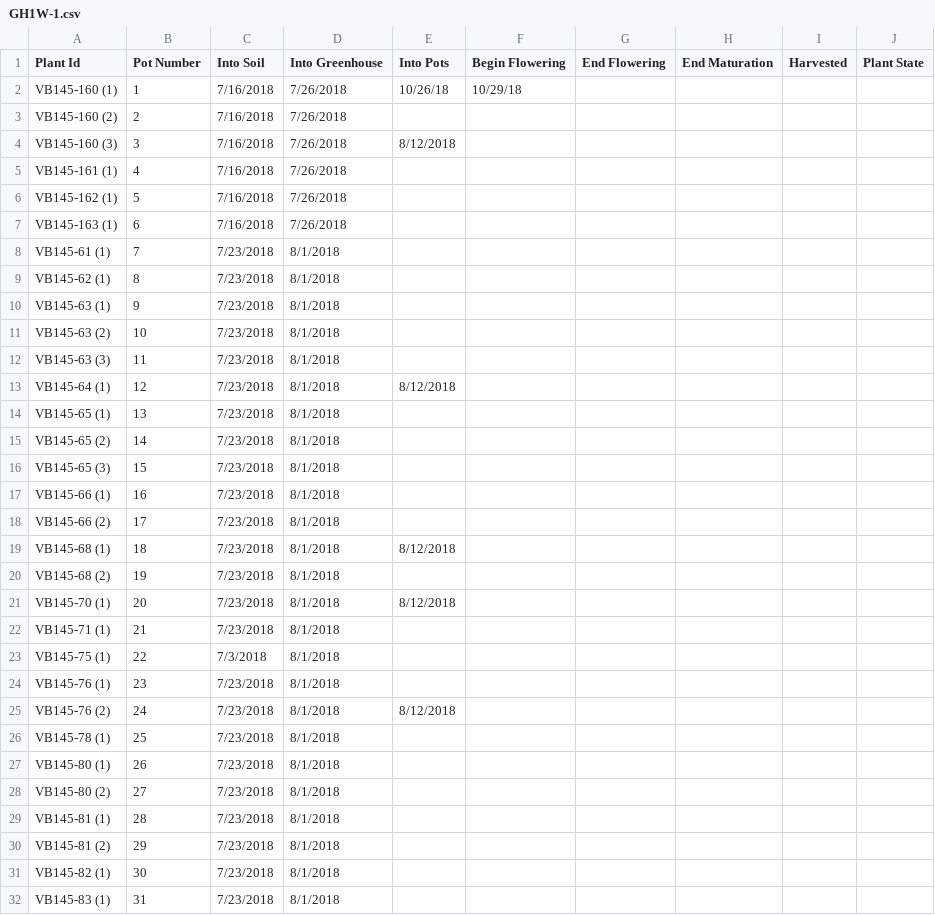
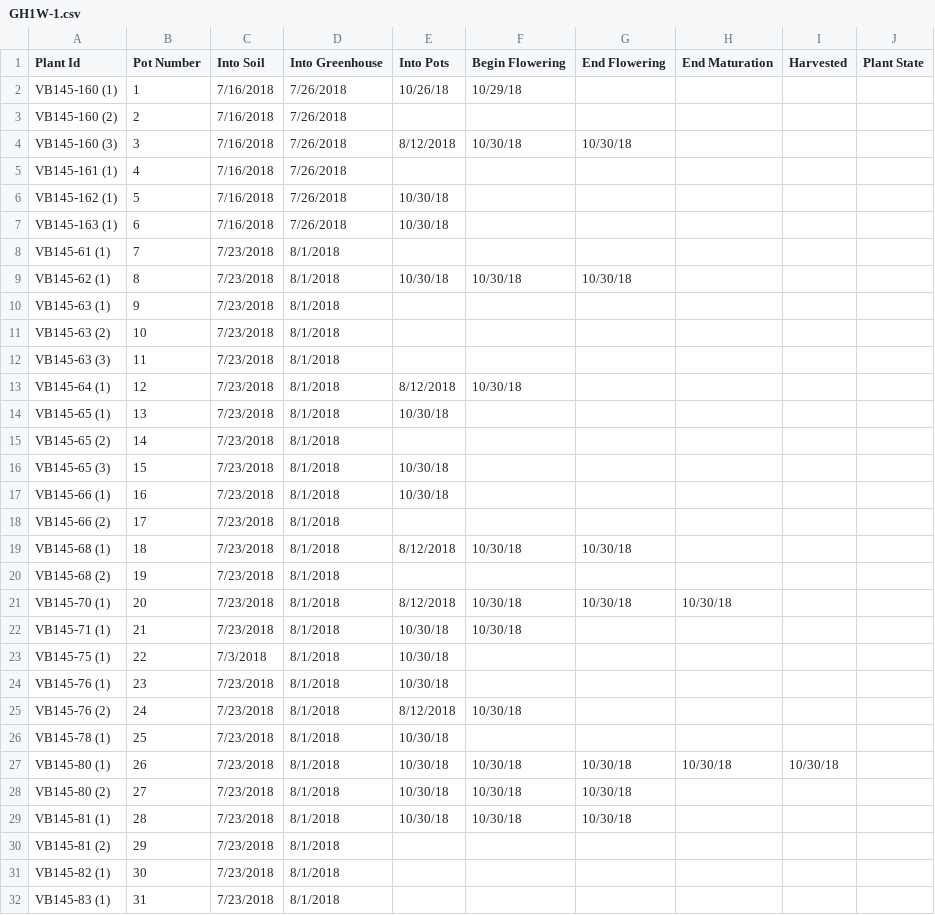
Before and after one commit to brtomas0/greenhouse-management, a CSV file: Tub_data/GH1W-1.csv, drawn as a sheet; only a part is shown; the diff covers the shown part only.

Commit message:
syncing

```diff
--- a/Tub_data/GH1W-1.csv
+++ b/Tub_data/GH1W-1.csv
@@ -3,8 +3,8 @@ VB145-160 (1),1,7/16/2018,7/26/2018,10/26/18,10/29/18,,,,
 VB145-160 (2),2,7/16/2018,7/26/2018,,,,,,
-VB145-160 (3),3,7/16/2018,7/26/2018,8/12/2018,,,,,
+VB145-160 (3),3,7/16/2018,7/26/2018,8/12/2018,10/30/18,10/30/18,,,
 VB145-161 (1),4,7/16/2018,7/26/2018,,,,,,
-VB145-162 (1),5,7/16/2018,7/26/2018,,,,,,
-VB145-163 (1),6,7/16/2018,7/26/2018,,,,,,
+VB145-162 (1),5,7/16/2018,7/26/2018,10/30/18,,,,,
+VB145-163 (1),6,7/16/2018,7/26/2018,10/30/18,,,,,
 VB145-61 (1),7,7/23/2018,8/1/2018,,,,,,
-VB145-62 (1),8,7/23/2018,8/1/2018,,,,,,
+VB145-62 (1),8,7/23/2018,8/1/2018,10/30/18,10/30/18,10/30/18,,,
 VB145-63 (1),9,7/23/2018,8/1/2018,,,,,,
@@ -12,19 +12,19 @@ VB145-63 (2),10,7/23/2018,8/1/2018,,,,,,
 VB145-63 (3),11,7/23/2018,8/1/2018,,,,,,
-VB145-64 (1),12,7/23/2018,8/1/2018,8/12/2018,,,,,
-VB145-65 (1),13,7/23/2018,8/1/2018,,,,,,
+VB145-64 (1),12,7/23/2018,8/1/2018,8/12/2018,10/30/18,,,,
+VB145-65 (1),13,7/23/2018,8/1/2018,10/30/18,,,,,
 VB145-65 (2),14,7/23/2018,8/1/2018,,,,,,
-VB145-65 (3),15,7/23/2018,8/1/2018,,,,,,
-VB145-66 (1),16,7/23/2018,8/1/2018,,,,,,
+VB145-65 (3),15,7/23/2018,8/1/2018,10/30/18,,,,,
+VB145-66 (1),16,7/23/2018,8/1/2018,10/30/18,,,,,
 VB145-66 (2),17,7/23/2018,8/1/2018,,,,,,
-VB145-68 (1),18,7/23/2018,8/1/2018,8/12/2018,,,,,
+VB145-68 (1),18,7/23/2018,8/1/2018,8/12/2018,10/30/18,10/30/18,,,
 VB145-68 (2),19,7/23/2018,8/1/2018,,,,,,
-VB145-70 (1),20,7/23/2018,8/1/2018,8/12/2018,,,,,
-VB145-71 (1),21,7/23/2018,8/1/2018,,,,,,
-VB145-75 (1),22,7/3/2018,8/1/2018,,,,,,
-VB145-76 (1),23,7/23/2018,8/1/2018,,,,,,
-VB145-76 (2),24,7/23/2018,8/1/2018,8/12/2018,,,,,
-VB145-78 (1),25,7/23/2018,8/1/2018,,,,,,
-VB145-80 (1),26,7/23/2018,8/1/2018,,,,,,
-VB145-80 (2),27,7/23/2018,8/1/2018,,,,,,
-VB145-81 (1),28,7/23/2018,8/1/2018,,,,,,
+VB145-70 (1),20,7/23/2018,8/1/2018,8/12/2018,10/30/18,10/30/18,10/30/18,,
+VB145-71 (1),21,7/23/2018,8/1/2018,10/30/18,10/30/18,,,,
+VB145-75 (1),22,7/3/2018,8/1/2018,10/30/18,,,,,
+VB145-76 (1),23,7/23/2018,8/1/2018,10/30/18,,,,,
+VB145-76 (2),24,7/23/2018,8/1/2018,8/12/2018,10/30/18,,,,
+VB145-78 (1),25,7/23/2018,8/1/2018,10/30/18,,,,,
+VB145-80 (1),26,7/23/2018,8/1/2018,10/30/18,10/30/18,10/30/18,10/30/18,10/30/18,
+VB145-80 (2),27,7/23/2018,8/1/2018,10/30/18,10/30/18,10/30/18,,,
+VB145-81 (1),28,7/23/2018,8/1/2018,10/30/18,10/30/18,10/30/18,,,
 VB145-81 (2),29,7/23/2018,8/1/2018,,,,,,
```
Also changed, not shown: 32 edited cells elsewhere in this file.
